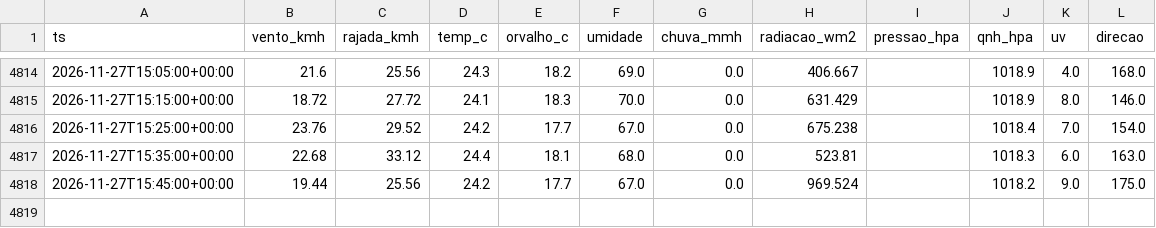
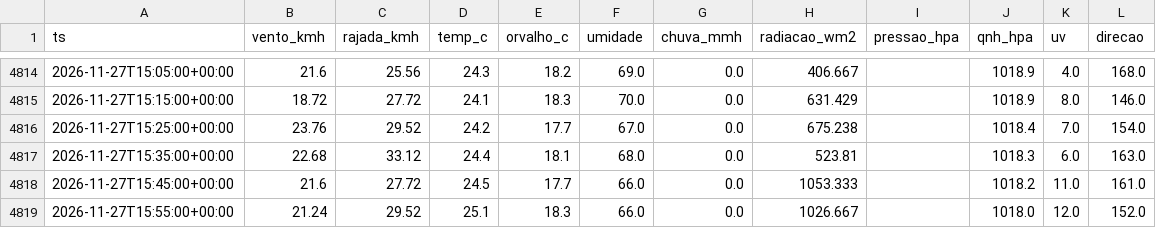
Before and after one commit to fernandoliveiraf-sudo/previsao-cnp-boituva, a CSV file: dados/cnp_5min_2026-11.csv, drawn as a sheet; only a part is shown, gaps mark what is left out.

```diff
--- a/dados/cnp_5min_2026-11.csv
+++ b/dados/cnp_5min_2026-11.csv
@@ -4817,2 +4817,3 @@ ts,vento_kmh,rajada_kmh,temp_c,orvalho_c,umidade,chuva_mmh,radiacao_wm2,pressao_
 2026-11-27T15:35:00+00:00,22.68,33.12,24.4,18.1,68.0,0.0,523.81,,1018.3,6.0,163.0
-2026-11-27T15:45:00+00:00,19.44,25.56,24.2,17.7,67.0,0.0,969.524,,1018.2,9.0,175.0
+2026-11-27T15:45:00+00:00,21.6,27.72,24.5,17.7,66.0,0.0,1053.333,,1018.2,11.0,161.0
+2026-11-27T15:55:00+00:00,21.24,29.52,25.1,18.3,66.0,0.0,1026.667,,1018.0,12.0,152.0
```
Also changed, not shown: 1 other file.
